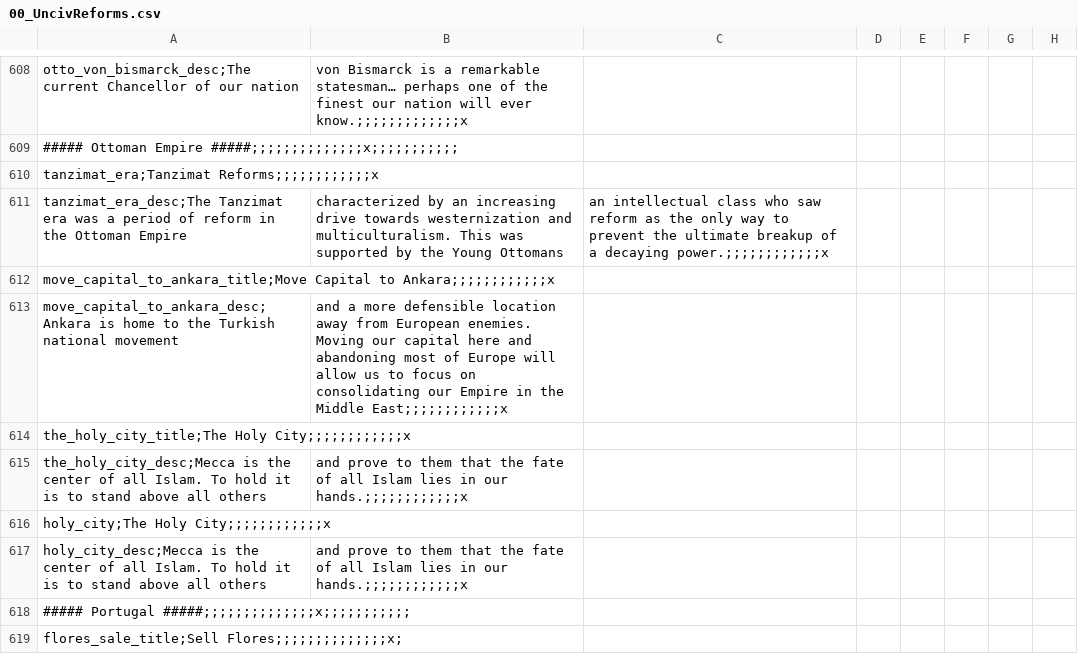
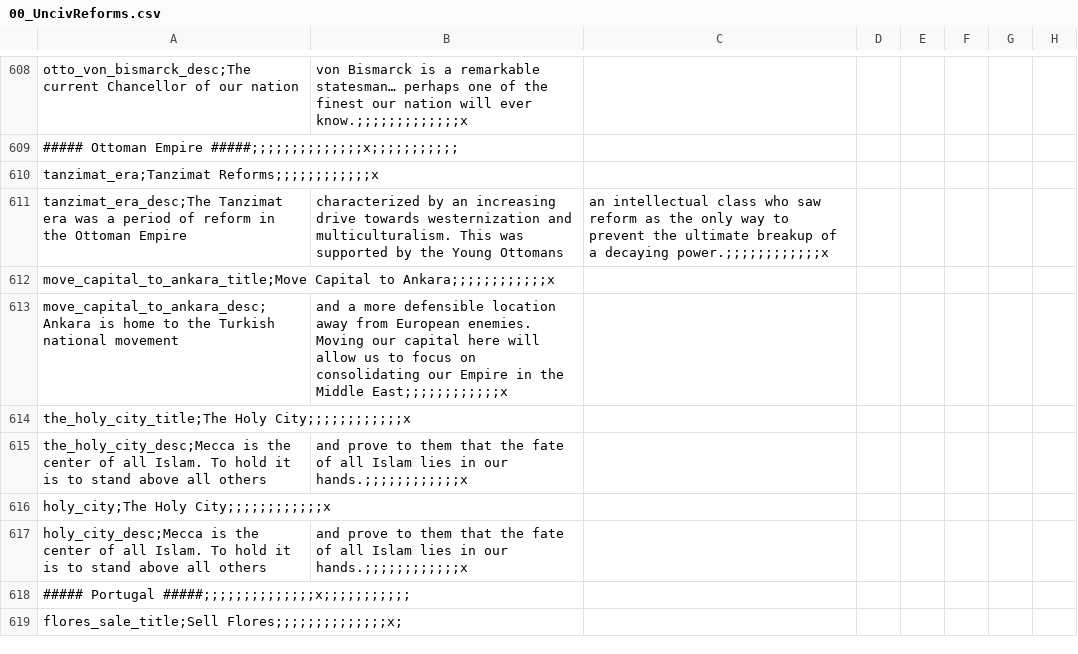
Before and after one commit to ElusivePerov/Res-Publica-Puir, a CSV file: Res Publica Puir Github/localisation/00_UncivReforms.csv, drawn as a sheet; only a part is shown, gaps mark what is left out; the diff names each change by its address in the sheet, - before the commit and + after, or states it on an @@ line.

```diff
--- a/Res Publica Puir Github/localisation/00_UncivReforms.csv
+++ b/Res Publica Puir Github/localisation/00_UncivReforms.csv
-B613: …capital here and abandoning most of Europe will allow…
+B613: …capital here will allow…
```
Also changed, not shown: Res Publica Puir Github/localisation/00_HPM_News.csv, Res Publica Puir Github/localisation/00_HPM_decisions.csv, 23 other files.
